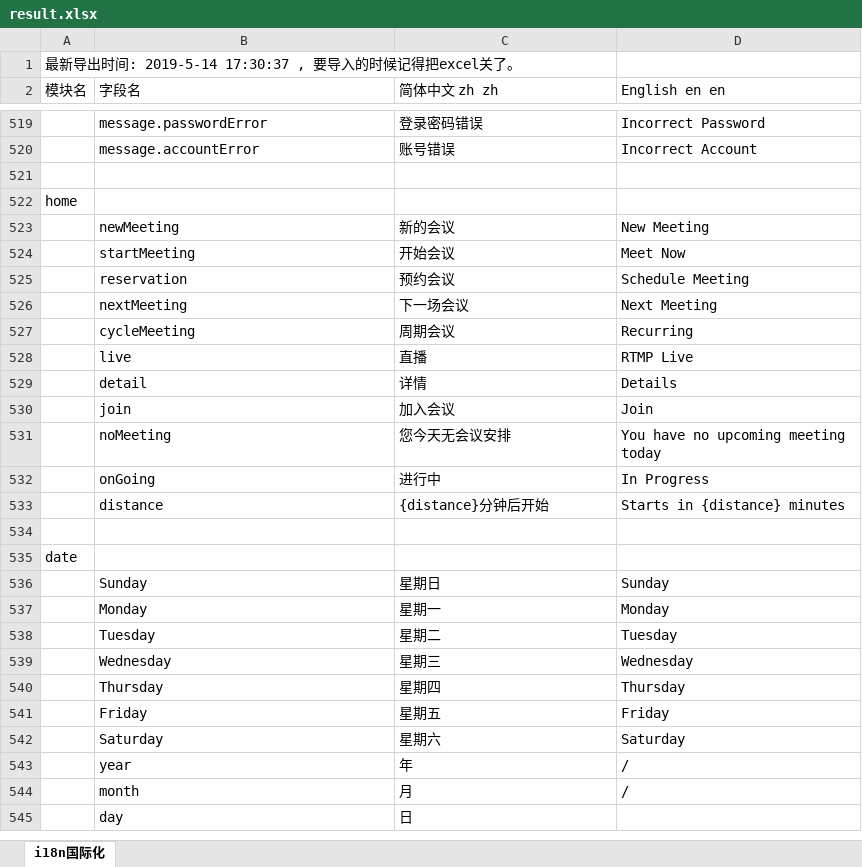
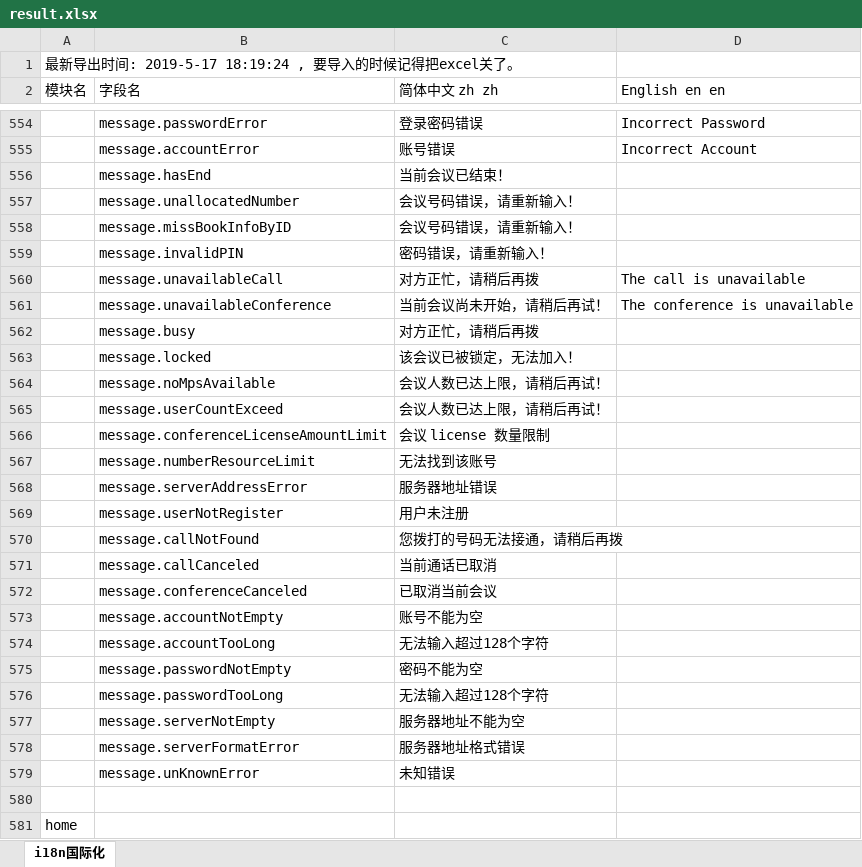
Before and after one commit to zeng450026937/vcd-h5, an Excel workbook: src/renderer/i18n/result.xlsx, sheet i18n国际化, drawn as a sheet; only a part is shown, gaps mark what is left out; the shorter side is filled out with more unchanged rows; values as stored, in another font and other column widths than the file's, no borders; the diff covers the shown part only; the diff names each change by its address in the sheet, - before the commit and + after, or states it on an @@ line.

```diff
--- a/src/renderer/i18n/result.xlsx (sheet i18n国际化)
+++ b/src/renderer/i18n/result.xlsx (sheet i18n国际化)
-A1 (模块名): …出时间: 2019-5-14 17:30:37 , 要导入…
+A1 (模块名): …出时间: 2019-5-17 18:19:24 , 要导入…
+row 556:  | message.hasEnd | 当前会议已结束！
+row 557:  | message.unallocatedNumber | 会议号码错误，请重新输入！
+row 558:  | message.missBookInfoByID | 会议号码错误，请重新输入！
+row 559:  | message.invalidPIN | 密码错误，请重新输入！
+row 560:  | message.unavailableCall | 对方正忙，请稍后再拨 | The call is unavailable
+row 561:  | message.unavailableConference | 当前会议尚未开始，请稍后再试！ | The conference is unavailable
+row 562:  | message.busy | 对方正忙，请稍后再拨
+row 563:  | message.locked | 该会议已被锁定，无法加入！
+row 564:  | message.noMpsAvailable | 会议人数已达上限，请稍后再试！
+row 565:  | message.userCountExceed | 会议人数已达上限，请稍后再试！
+row 566:  | message.conferenceLicenseAmountLimit | 会议 license 数量限制
+row 567:  | message.numberResourceLimit | 无法找到该账号
+row 568:  | message.serverAddressError | 服务器地址错误
+row 569:  | message.userNotRegister | 用户未注册
+row 570:  | message.callNotFound | 您拨打的号码无法接通，请稍后再拨
+row 571:  | message.callCanceled | 当前通话已取消
+row 572:  | message.conferenceCanceled | 已取消当前会议
+row 573:  | message.accountNotEmpty | 账号不能为空
+row 574:  | message.accountTooLong | 无法输入超过128个字符
+row 575:  | message.passwordNotEmpty | 密码不能为空
+row 576:  | message.passwordTooLong | 无法输入超过128个字符
+row 577:  | message.serverNotEmpty | 服务器地址不能为空
+row 578:  | message.serverFormatError | 服务器地址格式错误
+row 579:  | message.unKnownError | 未知错误
```
Also changed, not shown: 71 added rows, 3 moved rows and 12 edited cells elsewhere in this sheet, 1 other file.
